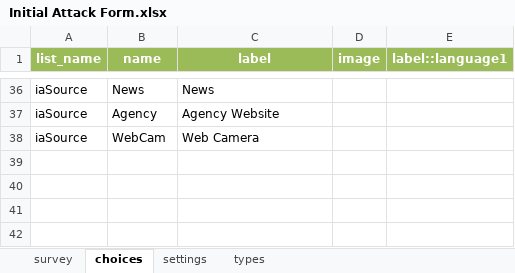
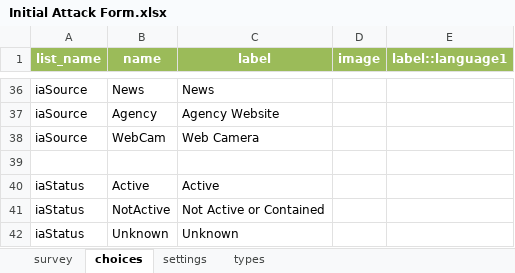
Before and after one commit to pjdohertygis/FireMappers, an Excel workbook: Initial Attack Form.xlsx, sheet choices, drawn as a sheet; only a part is shown, gaps mark what is left out; values as stored, in another font and other column widths than the file's, no borders; the diff names each change by its address in the sheet, - before the commit and + after, or states it on an @@ line.

Commit message:
version 1.2
This incorporates some "hot fixes" based on feedback, including fields for Agency URL and Status

```diff
--- a/Initial Attack Form.xlsx (sheet choices)
+++ b/Initial Attack Form.xlsx (sheet choices)
+row 39: (empty)
+row 40: iaStatus | Active | Active
+row 41: iaStatus | NotActive | Not Active or Contained
+row 42: iaStatus | Unknown | Unknown
```
Also changed, not shown: sheet survey.
